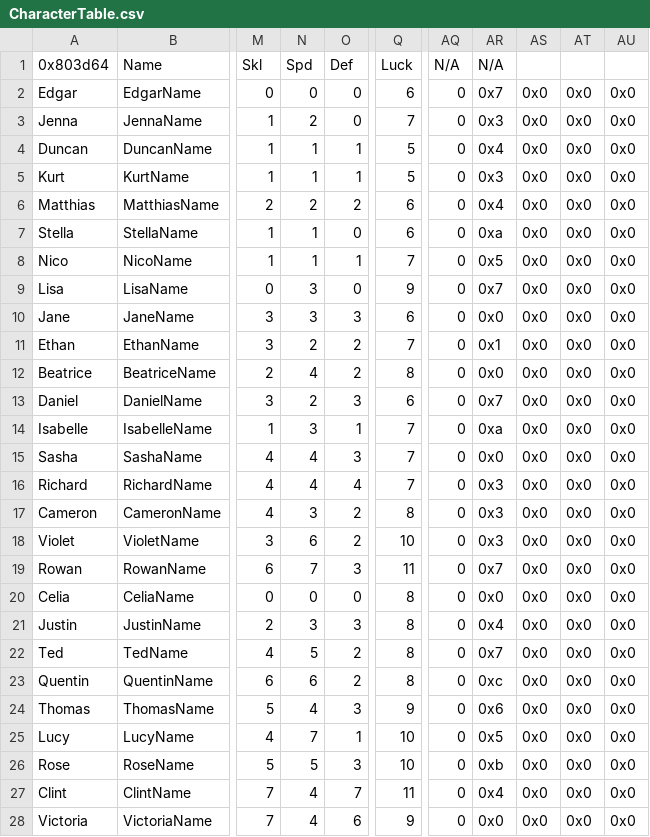
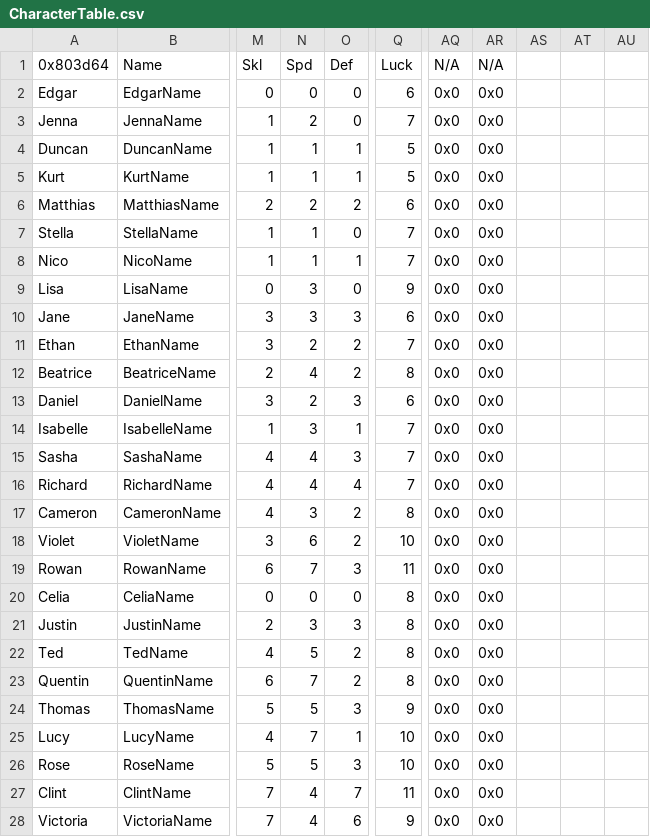
Before and after one commit to bpat132/bpatFE, a CSV file: Tables/NightmareModules/CharactersClasses/CharacterTable.csv, drawn as a sheet; only a part is shown, gaps mark what is left out; the diff covers the shown part only; the diff names each change by its address in the sheet, - before the commit and + after, or states it on an @@ line.

```diff
--- a/Tables/NightmareModules/CharactersClasses/CharacterTable.csv
+++ b/Tables/NightmareModules/CharactersClasses/CharacterTable.csv
-AQ2:AQ28 (N/A): 0
+AQ2:AQ28 (N/A): 0x0
-AR2 (N/A): 0x7
+AR2 (N/A): 0x0
-AS2:AS28: 0x0
+AS2:AS28: (empty)
-AT2:AT28: 0x0
+AT2:AT28: (empty)
-AU2:AU28: 0x0
+AU2:AU28: (empty)
-AR3 (N/A): 0x3
+AR3 (N/A): 0x0
-AR4 (N/A): 0x4
+AR4 (N/A): 0x0
-AR5 (N/A): 0x3
+AR5 (N/A): 0x0
-AR6 (N/A): 0x4
+AR6 (N/A): 0x0
-Q7 (Luck): 6
+Q7 (Luck): 7
-AR7 (N/A): 0xa
+AR7 (N/A): 0x0
-AR8 (N/A): 0x5
+AR8 (N/A): 0x0
-AR9 (N/A): 0x7
+AR9 (N/A): 0x0
-AR11 (N/A): 0x1
+AR11 (N/A): 0x0
-AR13 (N/A): 0x7
+AR13 (N/A): 0x0
-AR14 (N/A): 0xa
+AR14 (N/A): 0x0
-AR16:AR18 (N/A): 0x3
+AR16:AR18 (N/A): 0x0
-AR19 (N/A): 0x7
+AR19 (N/A): 0x0
-AR21 (N/A): 0x4
+AR21 (N/A): 0x0
-AR22 (N/A): 0x7
+AR22 (N/A): 0x0
-N23 (Spd): 6
+N23 (Spd): 7
-AR23 (N/A): 0xc
+AR23 (N/A): 0x0
-N24 (Spd): 4
+N24 (Spd): 5
-AR24 (N/A): 0x6
+AR24 (N/A): 0x0
-AR25 (N/A): 0x5
+AR25 (N/A): 0x0
-AR26 (N/A): 0xb
+AR26 (N/A): 0x0
-AR27 (N/A): 0x4
+AR27 (N/A): 0x0
```
Also changed, not shown: 48 edited cells elsewhere in this file, Tables/NightmareModules/CharactersClasses/ClassTable.csv, Tables/NightmareModules/CharactersClasses/MagCharEditor.csv, 14 other files.
